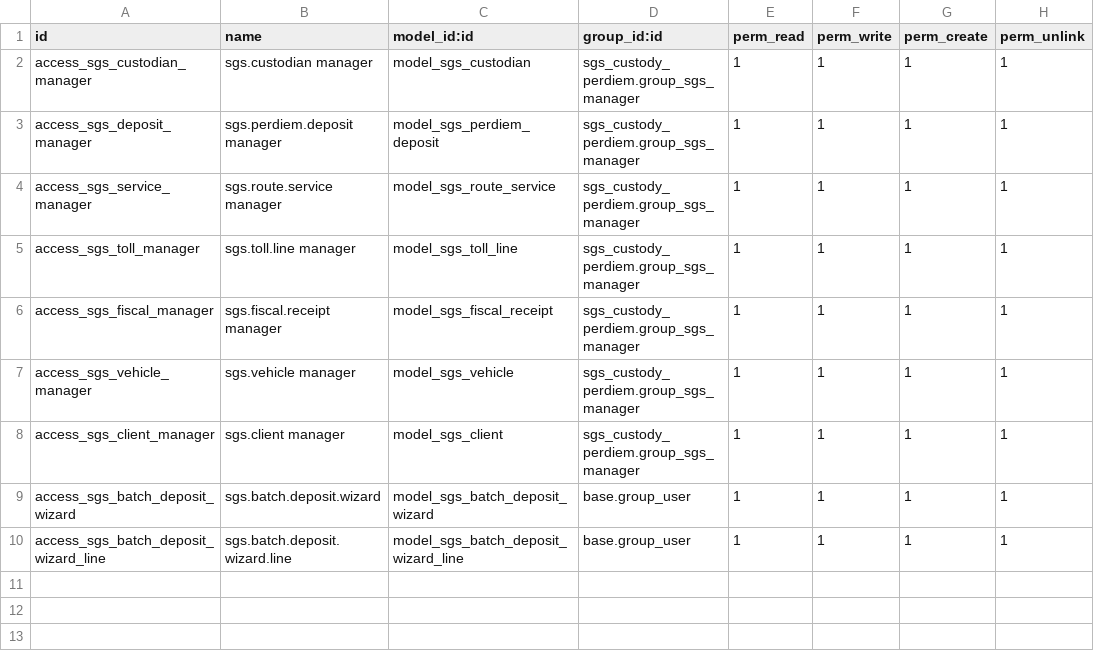
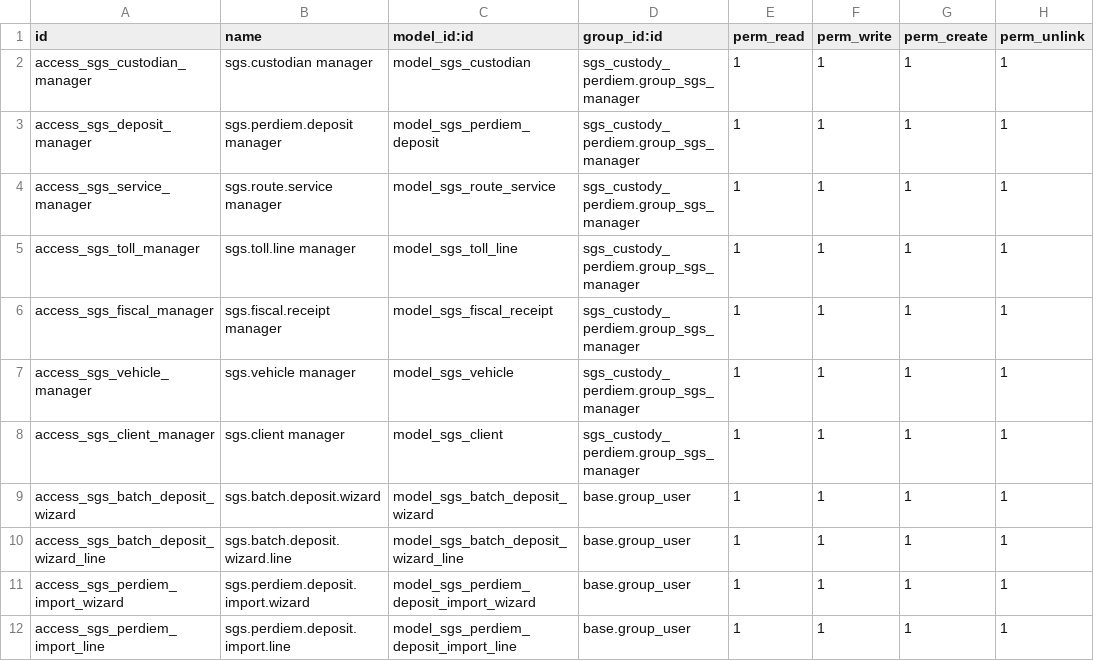
Before and after one commit to brameodoo/odoosgs, a CSV file: sgs_custody_perdiem/security/ir.model.access.csv, drawn as a sheet.

Commit message:
Update ir.model.access.csv

```diff
--- a/sgs_custody_perdiem/security/ir.model.access.csv
+++ b/sgs_custody_perdiem/security/ir.model.access.csv
@@ -10 +10,3 @@ access_sgs_batch_deposit_wizard,sgs.batch.deposit.wizard,model_sgs_batch_deposit
 access_sgs_batch_deposit_wizard_line,sgs.batch.deposit.wizard.line,model_sgs_batch_deposit_wizard_line,base.group_user,1,1,1,1
+access_sgs_perdiem_import_wizard,sgs.perdiem.deposit.import.wizard,model_sgs_perdiem_deposit_import_wizard,base.group_user,1,1,1,1
+access_sgs_perdiem_import_line,sgs.perdiem.deposit.import.line,model_sgs_perdiem_deposit_import_line,base.group_user,1,1,1,1
```
